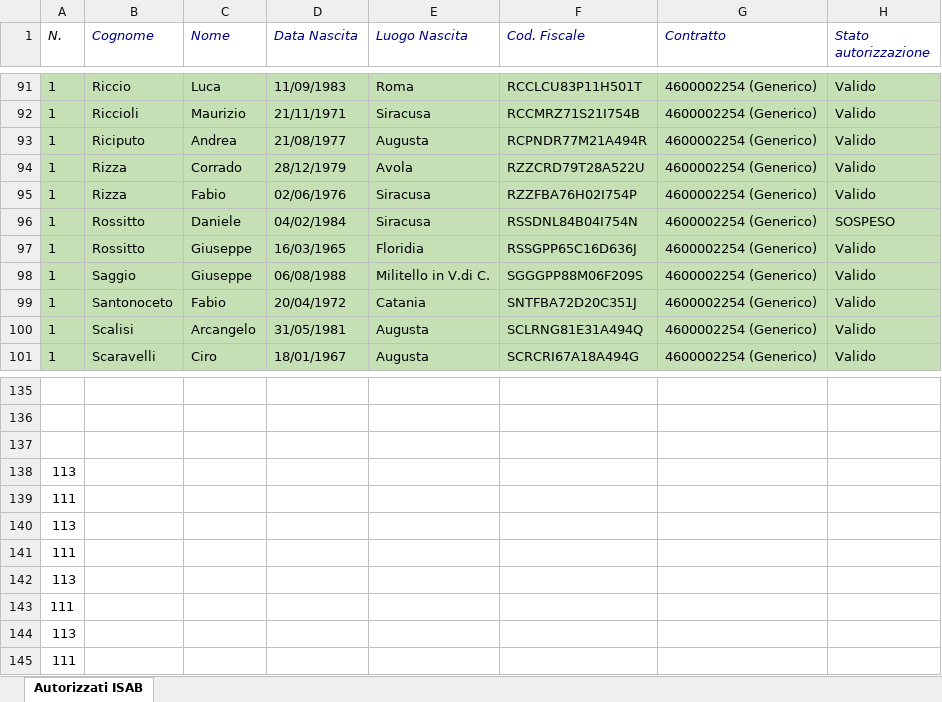
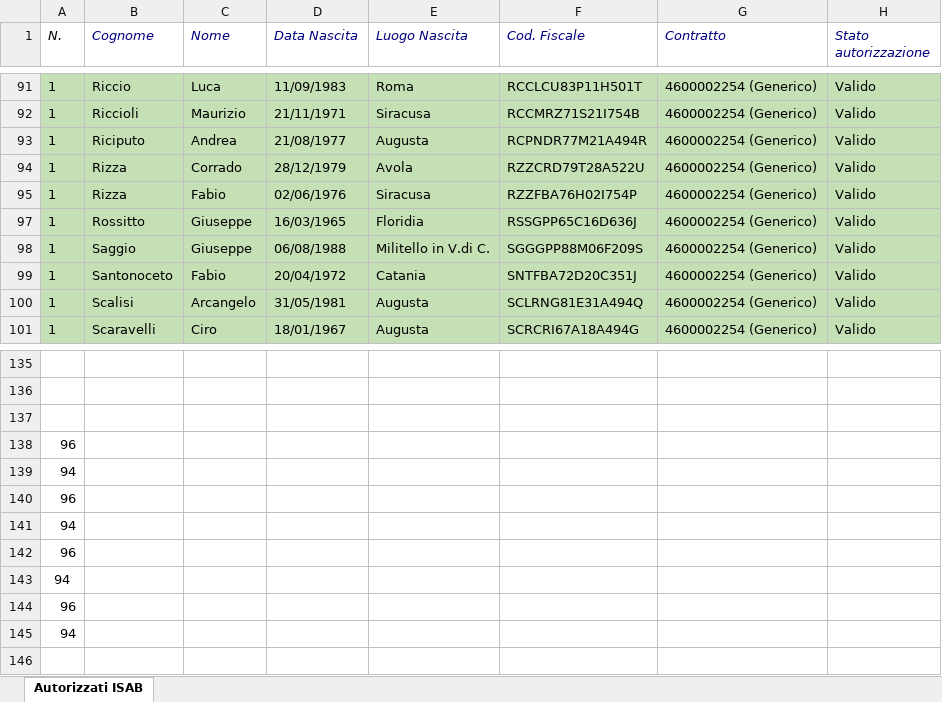
Before and after one commit to gianky00/ISAB_TimeSheet, an Excel workbook: Autorizzati ISAB.xlsx, sheet Autorizzati ISAB, drawn as a sheet; only a part is shown, gaps mark what is left out; values as stored, in another font and other column widths than the file's, no borders; the diff covers the shown part only; the diff names each change by its address in the sheet, - before the commit and + after, or states it on an @@ line.

```diff
--- a/Autorizzati ISAB.xlsx (sheet Autorizzati ISAB)
+++ b/Autorizzati ISAB.xlsx (sheet Autorizzati ISAB)
@@ row 96 hidden: 1 | Rossitto | Daniele | 04/02/1984 | Siracusa | RSSDNL84B04I754N | 4600002254 (Generico) | SOSPESO @@
-A138 (N.): 113
+A138 (N.): 96
-A139 (N.): 111
+A139 (N.): 94
-A140 (N.): 113
+A140 (N.): 96
-A141 (N.): 111
+A141 (N.): 94
-A142 (N.): 113
+A142 (N.): 96
-A143 (N.): 111
+A143 (N.): 94
-A144 (N.): 113
+A144 (N.): 96
-A145 (N.): 111
+A145 (N.): 94
```
Also changed, not shown: 16 hidden or unhidden rows and 1 edited cell elsewhere in this sheet, 12 other files.
